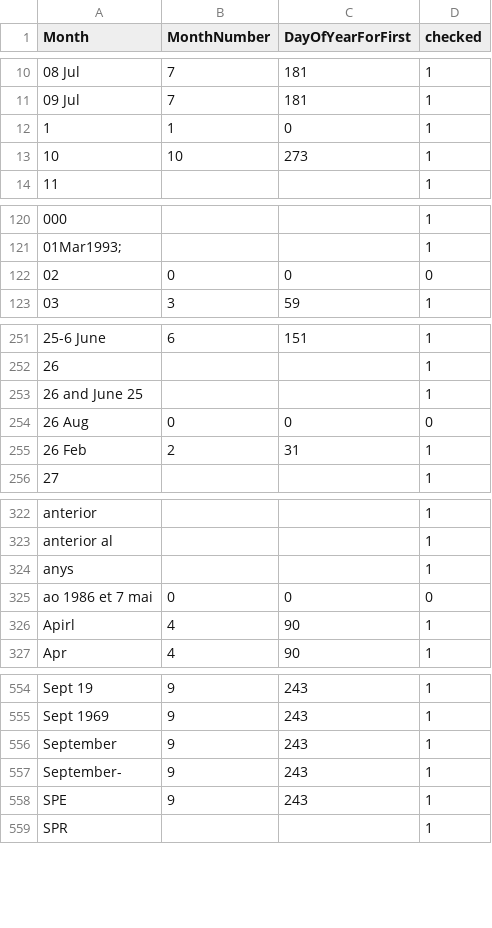
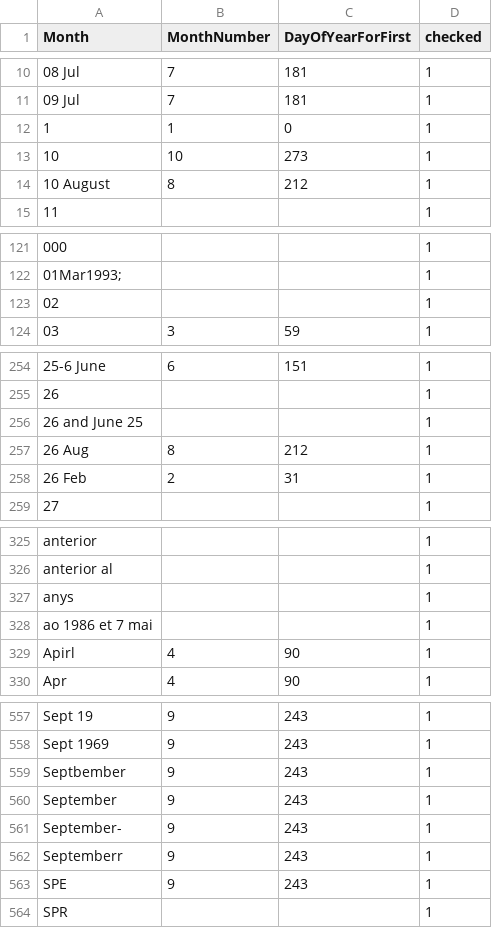
Before and after one commit to VertNet/DwCVocabs, a CSV file: vocabs/Month.csv, drawn as a sheet; only a part is shown, gaps mark what is left out; removed rows and columns are numbered as before the commit, all else as after; the diff covers the shown part only; the diff names each change by its address in the sheet, - before the commit and + after, or states it on an @@ line.

```diff
--- a/vocabs/Month.csv
+++ b/vocabs/Month.csv
+row 14: 10 August | 8 | 212 | 1
-row 122: 02 | 0 | 0 | 0
+row 123: 02 |  |  | 1
-row 254: 26 Aug | 0 | 0 | 0
+row 257: 26 Aug | 8 | 212 | 1
-row 325: ao 1986 et 7 mai | 0 | 0 | 0
+row 328: ao 1986 et 7 mai |  |  | 1
+row 559: Septbember | 9 | 243 | 1
+row 562: Septemberr | 9 | 243 | 1
```
Also changed, not shown: 2 added rows elsewhere in this file, vocabs/countryCode.csv, vocabs/geodeticDatum.csv, 4 other files.
